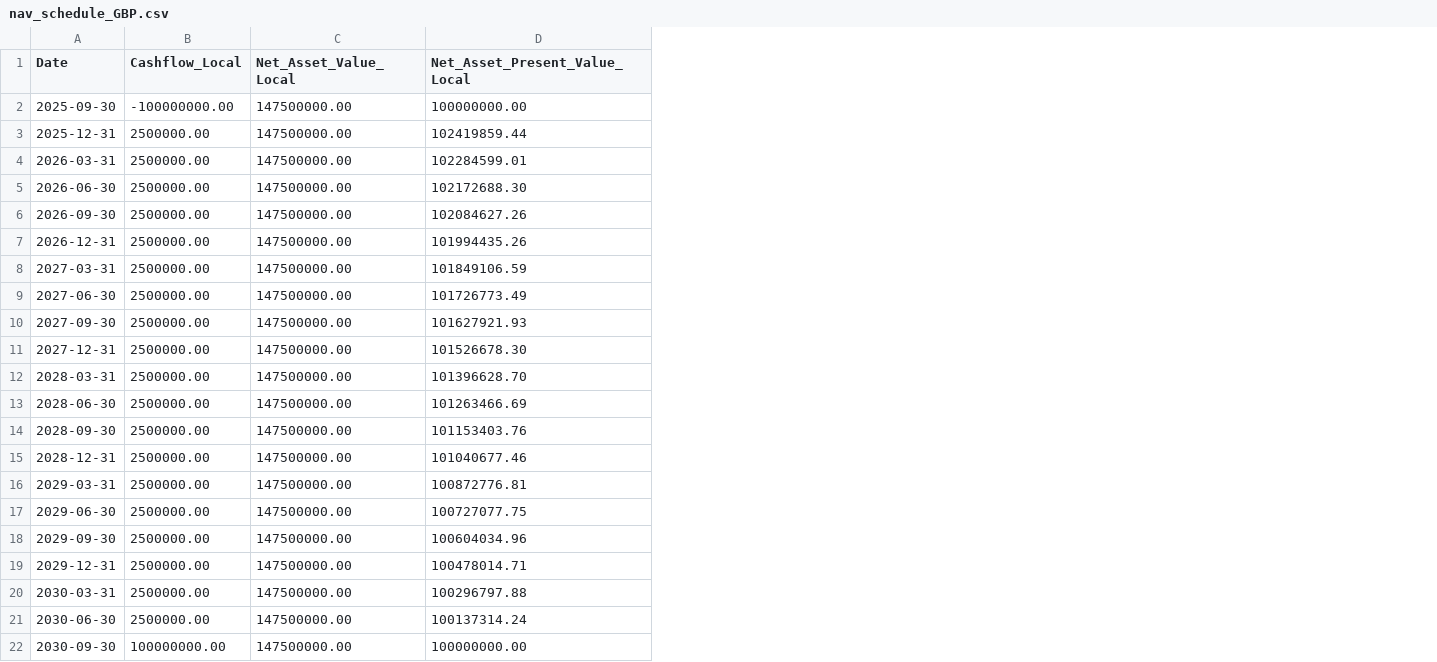
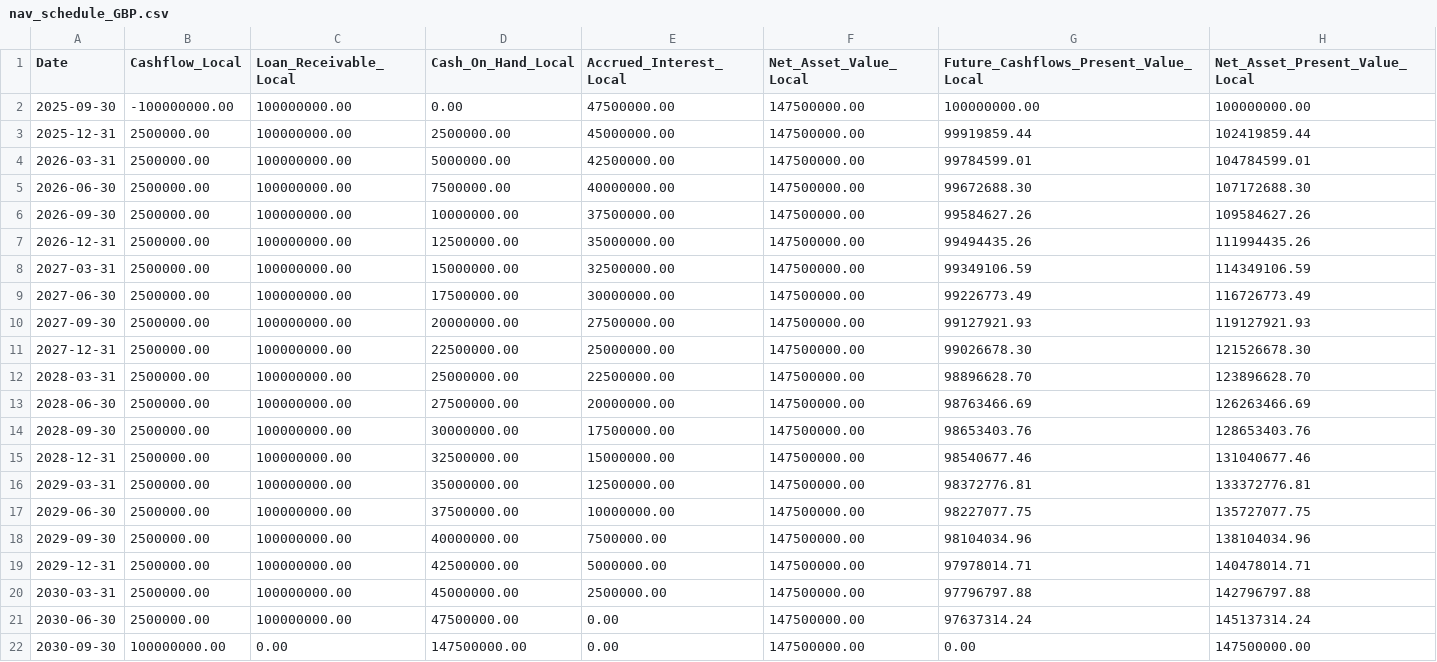
Before and after one commit to aveongye/cst-case-study, a CSV file: outputs/nav_schedule_GBP.csv, drawn as a sheet; addresses are those after the commit; the diff names each change by its address in the sheet, - before the commit and + after, or states it on an @@ line.

```diff
--- a/outputs/nav_schedule_GBP.csv
+++ b/outputs/nav_schedule_GBP.csv
+column C (Loan_Receivable_Local), rows 2-22: 100000000.00 | 100000000.00 | 100000000.00 | 100000000.00 | 100000000.00 | 100000000.00 | 100000000.00 | 100000000.00 | 100000000.00 | 100000000.00 | 100000000.00 | 100000000.00 | 100000000.00 | 100000000.00 | 100000000.00 | 100000000.00 | 100000000.00 | 100000000.00 | 100000000.00 | 100000000.00 | 0.00
+column D (Cash_On_Hand_Local), rows 2-22: 0.00 | 2500000.00 | 5000000.00 | 7500000.00 | 10000000.00 | 12500000.00 | 15000000.00 | 17500000.00 | 20000000.00 | 22500000.00 | 25000000.00 | 27500000.00 | 30000000.00 | 32500000.00 | 35000000.00 | 37500000.00 | 40000000.00 | 42500000.00 | 45000000.00 | 47500000.00 | 147500000.00
+column E (Accrued_Interest_Local), rows 2-22: 47500000.00 | 45000000.00 | 42500000.00 | 40000000.00 | 37500000.00 | 35000000.00 | 32500000.00 | 30000000.00 | 27500000.00 | 25000000.00 | 22500000.00 | 20000000.00 | 17500000.00 | 15000000.00 | 12500000.00 | 10000000.00 | 7500000.00 | 5000000.00 | 2500000.00 | 0.00 | 0.00
+column G, rows 1-22: Future_Cashflows_Present_Value_Local | 100000000.00 | 99919859.44 | 99784599.01 | 99672688.30 | 99584627.26 | 99494435.26 | 99349106.59 | 99226773.49 | 99127921.93 | 99026678.30 | 98896628.70 | 98763466.69 | 98653403.76 | 98540677.46 | 98372776.81 | 98227077.75 | 98104034.96 | 97978014.71 | 97796797.88 | 97637314.24 | 0.00
-H4 (Net_Asset_Present_Value_Local): 102284599.01
+H4 (Net_Asset_Present_Value_Local): 104784599.01
-H5 (Net_Asset_Present_Value_Local): 102172688.30
+H5 (Net_Asset_Present_Value_Local): 107172688.30
-H6 (Net_Asset_Present_Value_Local): 102084627.26
+H6 (Net_Asset_Present_Value_Local): 109584627.26
-H7 (Net_Asset_Present_Value_Local): 101994435.26
+H7 (Net_Asset_Present_Value_Local): 111994435.26
-H8 (Net_Asset_Present_Value_Local): 101849106.59
+H8 (Net_Asset_Present_Value_Local): 114349106.59
-H9 (Net_Asset_Present_Value_Local): 101726773.49
+H9 (Net_Asset_Present_Value_Local): 116726773.49
-H10 (Net_Asset_Present_Value_Local): 101627921.93
+H10 (Net_Asset_Present_Value_Local): 119127921.93
-H11 (Net_Asset_Present_Value_Local): 101526678.30
+H11 (Net_Asset_Present_Value_Local): 121526678.30
-H12 (Net_Asset_Present_Value_Local): 101396628.70
+H12 (Net_Asset_Present_Value_Local): 123896628.70
-H13 (Net_Asset_Present_Value_Local): 101263466.69
+H13 (Net_Asset_Present_Value_Local): 126263466.69
-H14 (Net_Asset_Present_Value_Local): 101153403.76
+H14 (Net_Asset_Present_Value_Local): 128653403.76
-H15 (Net_Asset_Present_Value_Local): 101040677.46
+H15 (Net_Asset_Present_Value_Local): 131040677.46
-H16 (Net_Asset_Present_Value_Local): 100872776.81
+H16 (Net_Asset_Present_Value_Local): 133372776.81
-H17 (Net_Asset_Present_Value_Local): 100727077.75
+H17 (Net_Asset_Present_Value_Local): 135727077.75
-H18 (Net_Asset_Present_Value_Local): 100604034.96
+H18 (Net_Asset_Present_Value_Local): 138104034.96
-H19 (Net_Asset_Present_Value_Local): 100478014.71
+H19 (Net_Asset_Present_Value_Local): 140478014.71
-H20 (Net_Asset_Present_Value_Local): 100296797.88
+H20 (Net_Asset_Present_Value_Local): 142796797.88
-H21 (Net_Asset_Present_Value_Local): 100137314.24
+H21 (Net_Asset_Present_Value_Local): 145137314.24
-H22 (Net_Asset_Present_Value_Local): 100000000.00
+H22 (Net_Asset_Present_Value_Local): 147500000.00
```
Also changed, not shown: outputs/fx_forward_trades.csv, outputs/nav_schedule_EUR.csv, 9 other files.
